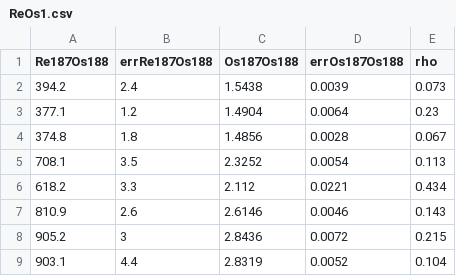
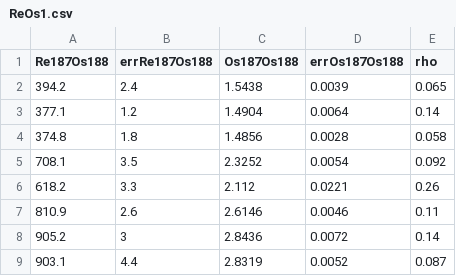
Before and after one commit to pvermees/IsoplotR, a CSV file: inst/ReOs1.csv, drawn as a sheet.

```diff
--- a/inst/ReOs1.csv
+++ b/inst/ReOs1.csv
@@ -1,9 +1,9 @@
 Re187Os188,errRe187Os188,Os187Os188,errOs187Os188,rho
-394.2,2.4,1.5438,0.0039,0.073
-377.1,1.2,1.4904,0.0064,0.23
-374.8,1.8,1.4856,0.0028,0.067
-708.1,3.5,2.3252,0.0054,0.113
-618.2,3.3,2.112,0.0221,0.434
-810.9,2.6,2.6146,0.0046,0.143
-905.2,3,2.8436,0.0072,0.215
-903.1,4.4,2.8319,0.0052,0.104
+394.2,2.4,1.5438,0.0039,0.065
+377.1,1.2,1.4904,0.0064,0.14
+374.8,1.8,1.4856,0.0028,0.058
+708.1,3.5,2.3252,0.0054,0.092
+618.2,3.3,2.112,0.0221,0.26
+810.9,2.6,2.6146,0.0046,0.11
+905.2,3,2.8436,0.0072,0.14
+903.1,4.4,2.8319,0.0052,0.087
```
Also changed, not shown: inst/LuHf1.csv, 5 other files.
